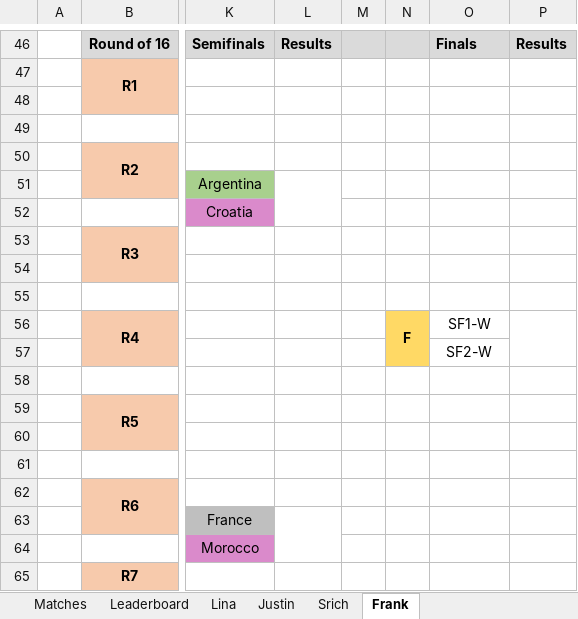
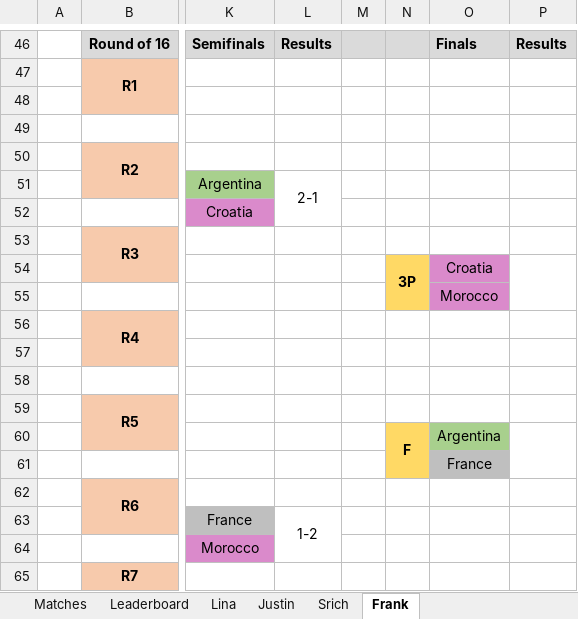
Before and after one commit to beedoug2000/Euro2020, an Excel workbook: Euro2020/result_files/WC_2022.xlsx, sheet Frank, drawn as a sheet; only a part is shown, gaps mark what is left out; values as stored, in another font and other column widths than the file's, no borders; the diff names each change by its address in the sheet, - before the commit and + after, or states it on an @@ line.

```diff
--- a/Euro2020/result_files/WC_2022.xlsx (sheet Frank)
+++ b/Euro2020/result_files/WC_2022.xlsx (sheet Frank)
-L51: (empty)
+L51: 2-1
-N54: (empty)
+N54: 3P
-N54 fill: none
+N54 fill: #FFD965
+N54:N55 merged
-O54: (empty)
+O54: Croatia
-O54:O55 fill: none
+O54:O55 fill: #DA8ACB
+P54:P55 merged
-O55: (empty)
+O55: Morocco
-N56: F
+N56: (empty)
-N56 fill: #FFD965
+N56 fill: none
-N56:N57 merged
-O56: SF1-W
+O56: (empty)
-P56:P57 merged
-O57: SF2-W
+O57: (empty)
-N60: (empty)
+N60: F
-N60 fill: none
+N60 fill: #FFD965
+N60:N61 merged
-O60: (empty)
+O60: Argentina
-O60 fill: none
+O60 fill: #A8D08D
+P60:P61 merged
-O61: (empty)
+O61: France
-O61 fill: none
+O61 fill: #BFBFBF
-L63: (empty)
+L63: 1-2
```
Also changed, not shown: sheet Justin, sheet Matches, sheet Srich, sheet Lina, sheet Leaderboard.
